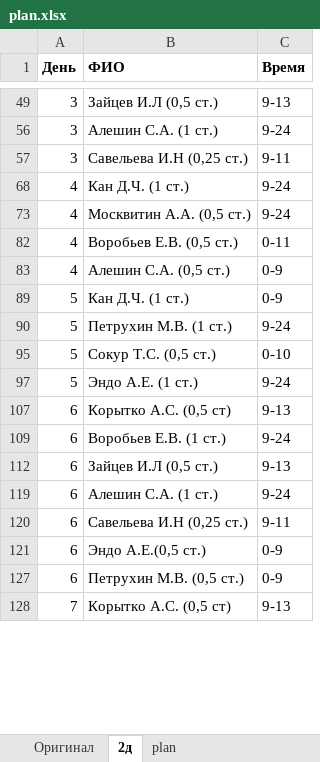
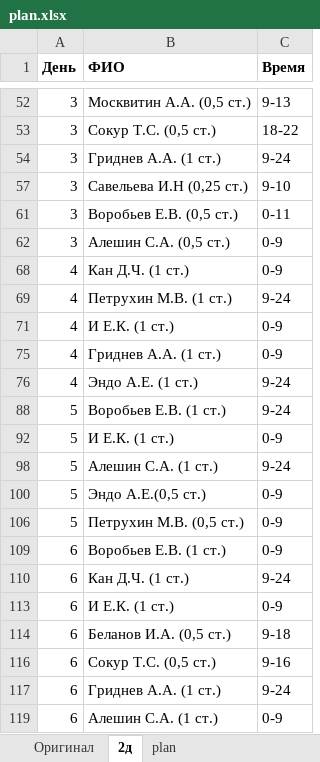
Before and after one commit to sergey-crusher/Gonets, an Excel workbook: Plan/plan/bin/Debug/plan.xlsx, sheet 2д, drawn as a sheet; only a part is shown, gaps mark what is left out; values as stored, in another font and other column widths than the file's, no borders; removed rows and columns are numbered as before the commit, all else as after; the diff covers the shown part only; the diff names each change by its address in the sheet, - before the commit and + after, or states it on an @@ line.

```diff
--- a/Plan/plan/bin/Debug/plan.xlsx (sheet 2д)
+++ b/Plan/plan/bin/Debug/plan.xlsx (sheet 2д)
-B52 (ФИО): Зайцев И.Л (0,5 ст.)
+B52 (ФИО): Москвитин А.А. (0,5 ст.)
+row 53: 3 | Сокур Т.С. (0,5 ст.) | 18-22
-B54 (ФИО): Алешин С.А. (1 ст.)
+B54 (ФИО): Гриднев А.А. (1 ст.)
-C57 (Время): 9-11
+C57 (Время): 9-10
+row 61: 3 | Воробьев Е.В. (0,5 ст.) | 0-11
+row 62: 3 | Алешин С.А. (0,5 ст.) | 0-9
-C68 (Время): 9-24
+C68 (Время): 0-9
-B69 (ФИО): Москвитин А.А. (0,5 ст.)
+B69 (ФИО): Петрухин М.В. (1 ст.)
-B71 (ФИО): Воробьев Е.В. (0,5 ст.)
+B71 (ФИО): И Е.К. (1 ст.)
-C71 (Время): 0-11
+C71 (Время): 0-9
-B75 (ФИО): Алешин С.А. (0,5 ст.)
+B75 (ФИО): Гриднев А.А. (1 ст.)
+row 76: 4 | Эндо А.Е. (1 ст.) | 9-24
+row 88: 5 | Воробьев Е.В. (1 ст.) | 9-24
-B92 (ФИО): Кан Д.Ч. (1 ст.)
+B92 (ФИО): И Е.К. (1 ст.)
-B98 (ФИО): Петрухин М.В. (1 ст.)
+B98 (ФИО): Алешин С.А. (1 ст.)
-B100 (ФИО): Сокур Т.С. (0,5 ст.)
+B100 (ФИО): Эндо А.Е.(0,5 ст.)
-C100 (Время): 0-10
+C100 (Время): 0-9
-B106 (ФИО): Эндо А.Е. (1 ст.)
+B106 (ФИО): Петрухин М.В. (0,5 ст.)
-C106 (Время): 9-24
+C106 (Время): 0-9
-B109 (ФИО): Корытко А.С. (0,5 ст)
+B109 (ФИО): Воробьев Е.В. (1 ст.)
-C109 (Время): 9-13
+C109 (Время): 0-9
-B110 (ФИО): Воробьев Е.В. (1 ст.)
+B110 (ФИО): Кан Д.Ч. (1 ст.)
-B113 (ФИО): Зайцев И.Л (0,5 ст.)
+B113 (ФИО): И Е.К. (1 ст.)
-C113 (Время): 9-13
+C113 (Время): 0-9
-B114 (ФИО): Алешин С.А. (1 ст.)
+B114 (ФИО): Беланов И.А. (0,5 ст.)
-C114 (Время): 9-24
+C114 (Время): 9-18
-B116 (ФИО): Савельева И.Н (0,25 ст.)
+B116 (ФИО): Сокур Т.С. (0,5 ст.)
-C116 (Время): 9-11
+C116 (Время): 9-16
-B117 (ФИО): Эндо А.Е.(0,5 ст.)
+B117 (ФИО): Гриднев А.А. (1 ст.)
-C117 (Время): 0-9
+C117 (Время): 9-24
-B119 (ФИО): Петрухин М.В. (0,5 ст.)
+B119 (ФИО): Алешин С.А. (1 ст.)
-row 128: 7 | Корытко А.С. (0,5 ст) | 9-13
```
Also changed, not shown: 60 added rows, 31 removed rows and 191 edited cells elsewhere in this sheet, sheet Оригинал, formulas that keep their value, hidden cells, 51 other files.
